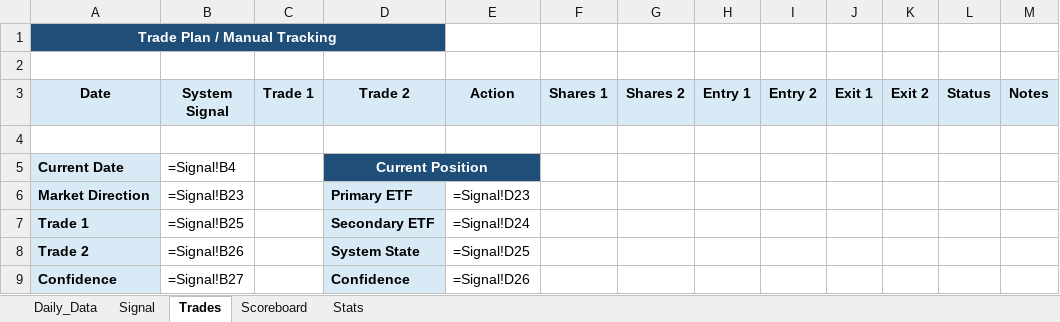
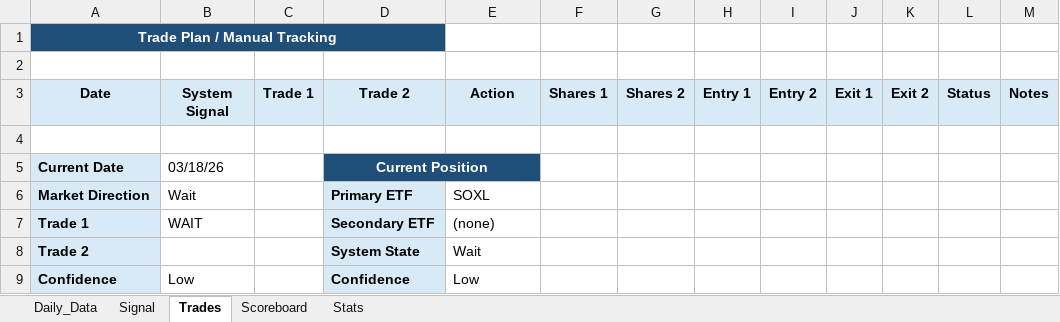
Before and after one commit to mrpink970/4-etf-trading-plan, an Excel workbook: 4_ETF_Trading_Workbook_Template.xlsx, sheet Trades, drawn as a sheet; values as stored, in another font and other column widths than the file's, no borders; formulas without a stored value are shown as written; the diff names each change by its address in the sheet, - before the commit and + after, or states it on an @@ line.

```diff
--- a/4_ETF_Trading_Workbook_Template.xlsx (sheet Trades)
+++ b/4_ETF_Trading_Workbook_Template.xlsx (sheet Trades)
-B5 (System Signal): =Signal!B4
+B5 (System Signal): 03/18/26
-B6 (System Signal): =Signal!B23
+B6 (System Signal): Wait
-E6 (Action): =Signal!D23
+E6 (Action): SOXL
-B7 (System Signal): =Signal!B25
+B7 (System Signal): WAIT
-E7 (Action): =Signal!D24
+E7 (Action): (none)
-B8 (System Signal): =Signal!B26
+B8 (System Signal): (empty)
-E8 (Action): =Signal!D25
+E8 (Action): Wait
-B9 (System Signal): =Signal!B27
+B9 (System Signal): Low
-E9 (Action): =Signal!D26
+E9 (Action): Low
```
Also changed, not shown: sheet Daily_Data, sheet Scoreboard, sheet Signal, sheet Stats.
